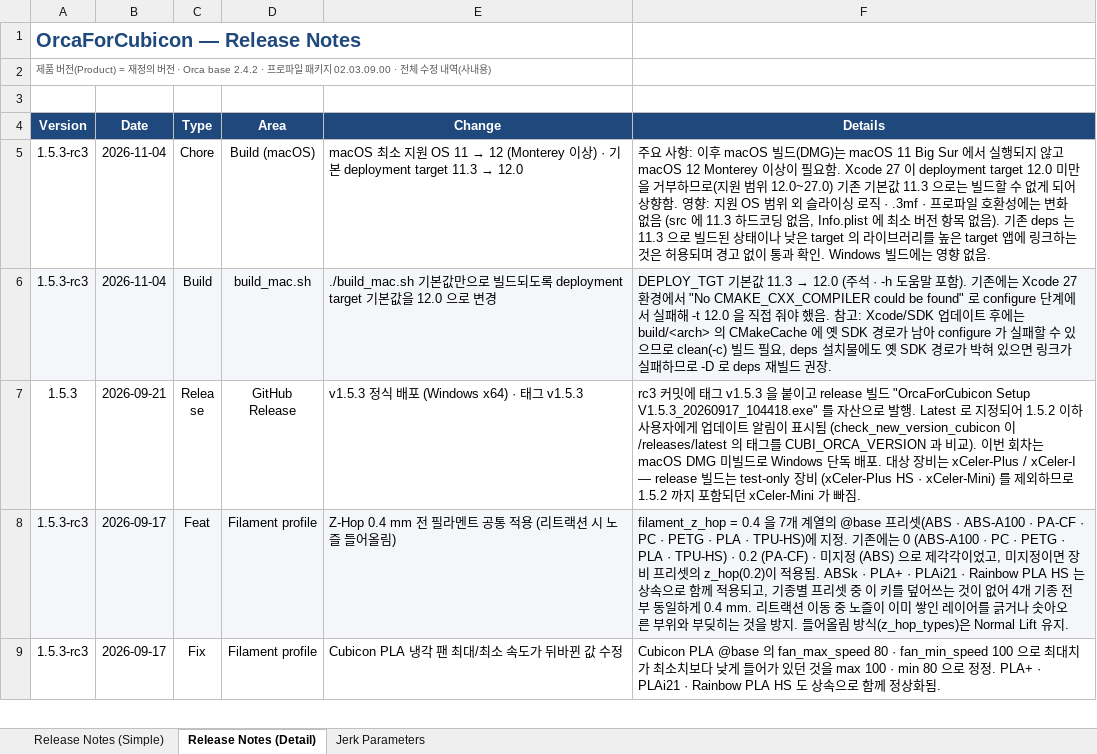
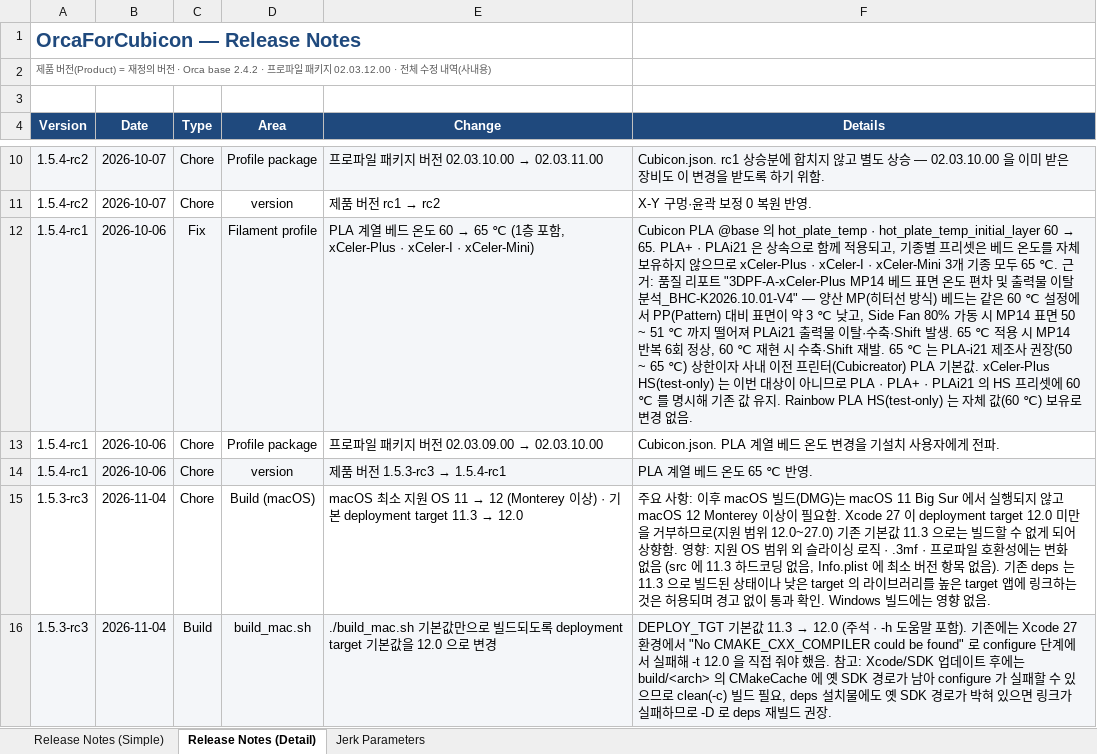
Before and after one commit to Hyvision/OrcaForCubicon, an Excel workbook: cubicon/doc/OrcaForCubicon_ReleaseNotes.xlsx, sheet Release Notes (Detail), drawn as a sheet; only a part is shown, gaps mark what is left out; the shorter side is filled out with more unchanged rows; values as stored, in another font and other column widths than the file's, no borders; the diff covers the shown part only; the diff names each change by its address in the sheet, - before the commit and + after, or states it on an @@ line.

```diff
--- a/cubicon/doc/OrcaForCubicon_ReleaseNotes.xlsx (sheet Release Notes (Detail))
+++ b/cubicon/doc/OrcaForCubicon_ReleaseNotes.xlsx (sheet Release Notes (Detail))
-A2 (Version): …패키지 02.03.09.00 · 전체…
+A2 (Version): …패키지 02.03.12.00 · 전체…
+row 10: 1.5.4-rc2 | 2026-10-07 | Chore | Profile package | 프로파일 패키지 버전 02.03.10.00 → 02.03.11.00 | Cubicon.json. rc1 상승분에 합치지 않고 별도 상승 — 02.03.10.00 을 이미 받은 장비도 이 변경을 받도록 하기 위함.
+row 11: 1.5.4-rc2 | 2026-10-07 | Chore | version | 제품 버전 rc1 → rc2 | X-Y 구멍·윤곽 보정 0 복원 반영.
+row 12: 1.5.4-rc1 | 2026-10-06 | Fix | Filament profile | PLA 계열 베드 온도 60 → 65 ℃ (1층 포함, xCeler-Plus · xCeler-I · xCeler-Mini) | Cubicon PLA @base 의 hot_plate_temp · hot_plate_temp_initial_layer 60 → 65. PLA+ · PLAi21 은 상속으로 함께 적용되고, 기종별 프리셋은 베드 온도를 자체 보유하지 않으므로 xCeler-Plus · xCeler-I · xCeler-Mini 3개 기종 모두 65 ℃. 근거: 품질 리포트 "3DPF-A-xCeler-Plus MP14 베드 표면 온도 편차 및 출력물 이탈 분석_BHC-K2026.10.01-V4" — 양산 MP(히터선 방식) 베드는 같은 60 ℃ 설정에서 PP(Pattern) 대비 표면이 약 3 ℃ 낮고, Side Fan 80% 가동 시 MP14 표면 50 ~ 51 ℃ 까지 떨어져 PLAi21 출력물 이탈·수축·Shift 발생. 65 ℃ 적용 시 MP14 반복 6회 정상, 60 ℃ 재현 시 수축·Shift 재발. 65 ℃ 는 PLA-i21 제조사 권장(50 ~ 65 ℃) 상한이자 사내 이전 프린터(Cubicreator) PLA 기본값. xCeler-Plus HS(test-only) 는 이번 대상이 아니므로 PLA · PLA+ · PLAi21 의 HS 프리셋에 60 ℃ 를 명시해 기존 값 유지. Rainbow PLA HS(test-only) 는 자체 값(60 ℃) 보유로 변경 없음.
+row 13: 1.5.4-rc1 | 2026-10-06 | Chore | Profile package | 프로파일 패키지 버전 02.03.09.00 → 02.03.10.00 | Cubicon.json. PLA 계열 베드 온도 변경을 기설치 사용자에게 전파.
+row 14: 1.5.4-rc1 | 2026-10-06 | Chore | version | 제품 버전 1.5.3-rc3 → 1.5.4-rc1 | PLA 계열 베드 온도 65 ℃ 반영.
```
Also changed, not shown: 5 added rows elsewhere in this sheet, sheet Release Notes (Simple), 14 other files.
